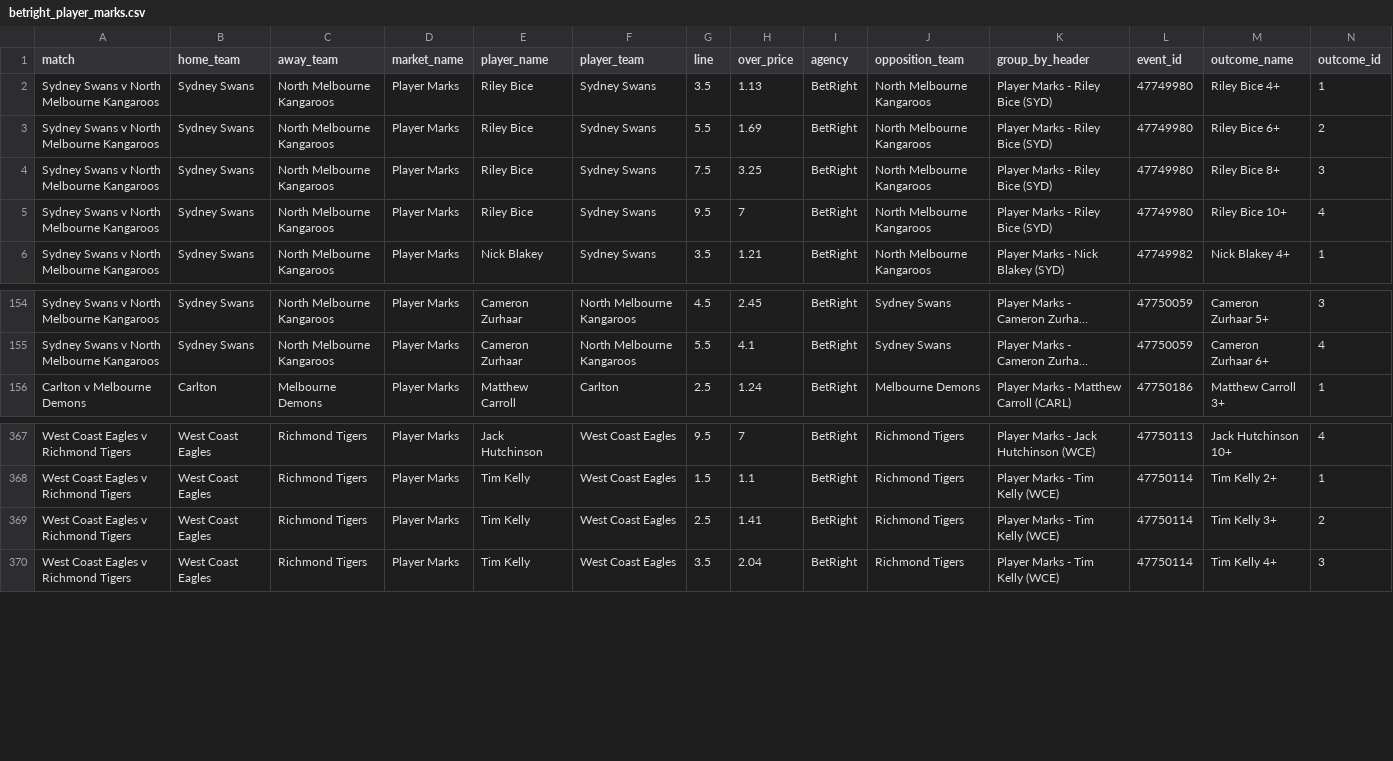
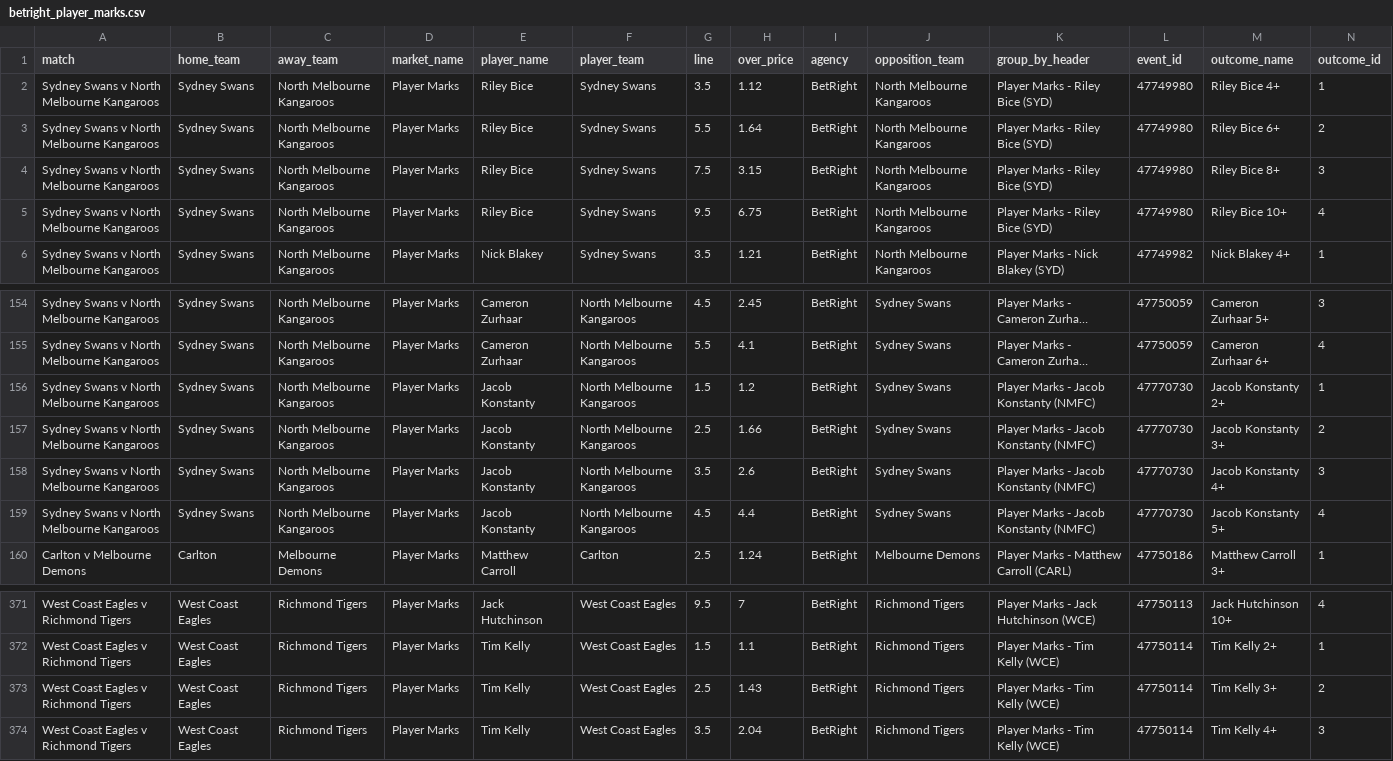
Before and after one commit to jamesbrown1417/AFL, a CSV file: Data/scraped_odds/betright_player_marks.csv, drawn as a sheet; only a part is shown, gaps mark what is left out; long unchanged cells end in …; addresses are those after the commit; rows hold the shown columns only; the diff names each change by its address in the sheet, - before the commit and + after, or states it on an @@ line.

```diff
--- a/Data/scraped_odds/betright_player_marks.csv
+++ b/Data/scraped_odds/betright_player_marks.csv
-H2 (over_price): 1.13
+H2 (over_price): 1.12
-H3 (over_price): 1.69
+H3 (over_price): 1.64
-H4 (over_price): 3.25
+H4 (over_price): 3.15
-H5 (over_price): 7
+H5 (over_price): 6.75
+row 156: Sydney Swans v North Melbourne Kangaroos | Sydney Swans | North Melbourne Kangaroos | Player Marks | Jacob Konstanty | North Melbourne Kangaroos | 1.5 | 1.2 | BetRight | Sydney Swans | Player Marks - Jacob Konstanty (NMFC) | 47770730 | Jacob Konstanty 2+ | 1
+row 157: Sydney Swans v North Melbourne Kangaroos | Sydney Swans | North Melbourne Kangaroos | Player Marks | Jacob Konstanty | North Melbourne Kangaroos | 2.5 | 1.66 | BetRight | Sydney Swans | Player Marks - Jacob Konstanty (NMFC) | 47770730 | Jacob Konstanty 3+ | 2
+row 158: Sydney Swans v North Melbourne Kangaroos | Sydney Swans | North Melbourne Kangaroos | Player Marks | Jacob Konstanty | North Melbourne Kangaroos | 3.5 | 2.6 | BetRight | Sydney Swans | Player Marks - Jacob Konstanty (NMFC) | 47770730 | Jacob Konstanty 4+ | 3
+row 159: Sydney Swans v North Melbourne Kangaroos | Sydney Swans | North Melbourne Kangaroos | Player Marks | Jacob Konstanty | North Melbourne Kangaroos | 4.5 | 4.4 | BetRight | Sydney Swans | Player Marks - Jacob Konstanty (NMFC) | 47770730 | Jacob Konstanty 5+ | 4
-H373 (over_price): 1.41
+H373 (over_price): 1.43
```
Also changed, not shown: Data/scraped_odds/dabble_player_marks.csv, Data/scraped_odds/neds_player_disposals.csv, 48 other files.
